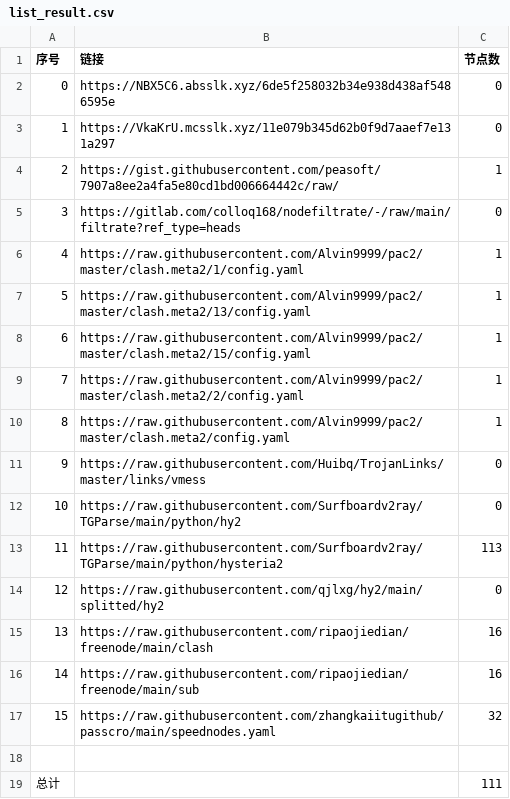
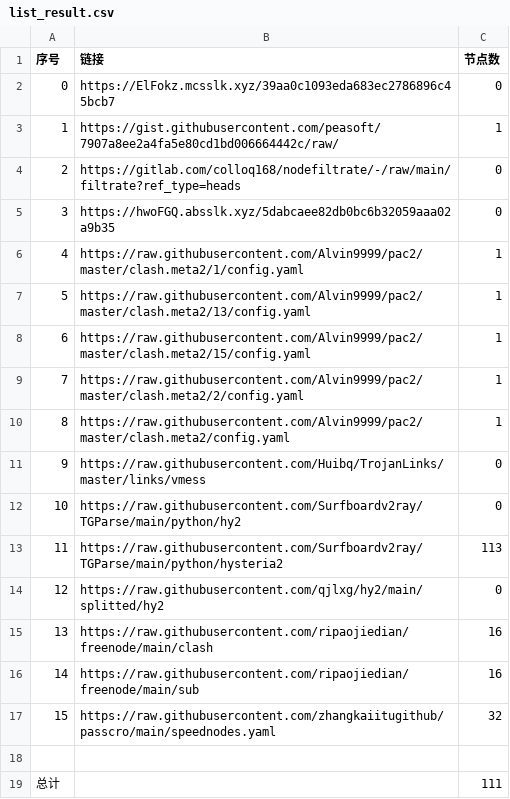
Before and after one commit to a56296909/NoMoreWalls, a CSV file: list_result.csv, drawn as a sheet; removed rows and columns are numbered as before the commit, all else as after; the diff names each change by its address in the sheet, - before the commit and + after, or states it on an @@ line.

```diff
--- a/list_result.csv
+++ b/list_result.csv
-row 2: 0 | https://NBX5C6.absslk.xyz/6de5f258032b34e938d438af5486595e | 0
@@ column A (序号) renumbered between rows 2 and 4 @@
-B2 (链接): https://VkaKrU.mcsslk.xyz/11e079b345d62b0f9d7aaef7e131a297
+B2 (链接): https://ElFokz.mcsslk.xyz/39aa0c1093eda683ec2786896c45bcb7
+row 5: 3 | https://hwoFGQ.absslk.xyz/5dabcaee82db0bc6b32059aaa02a9b35 | 0
```
Also changed, not shown: 5 other files.
